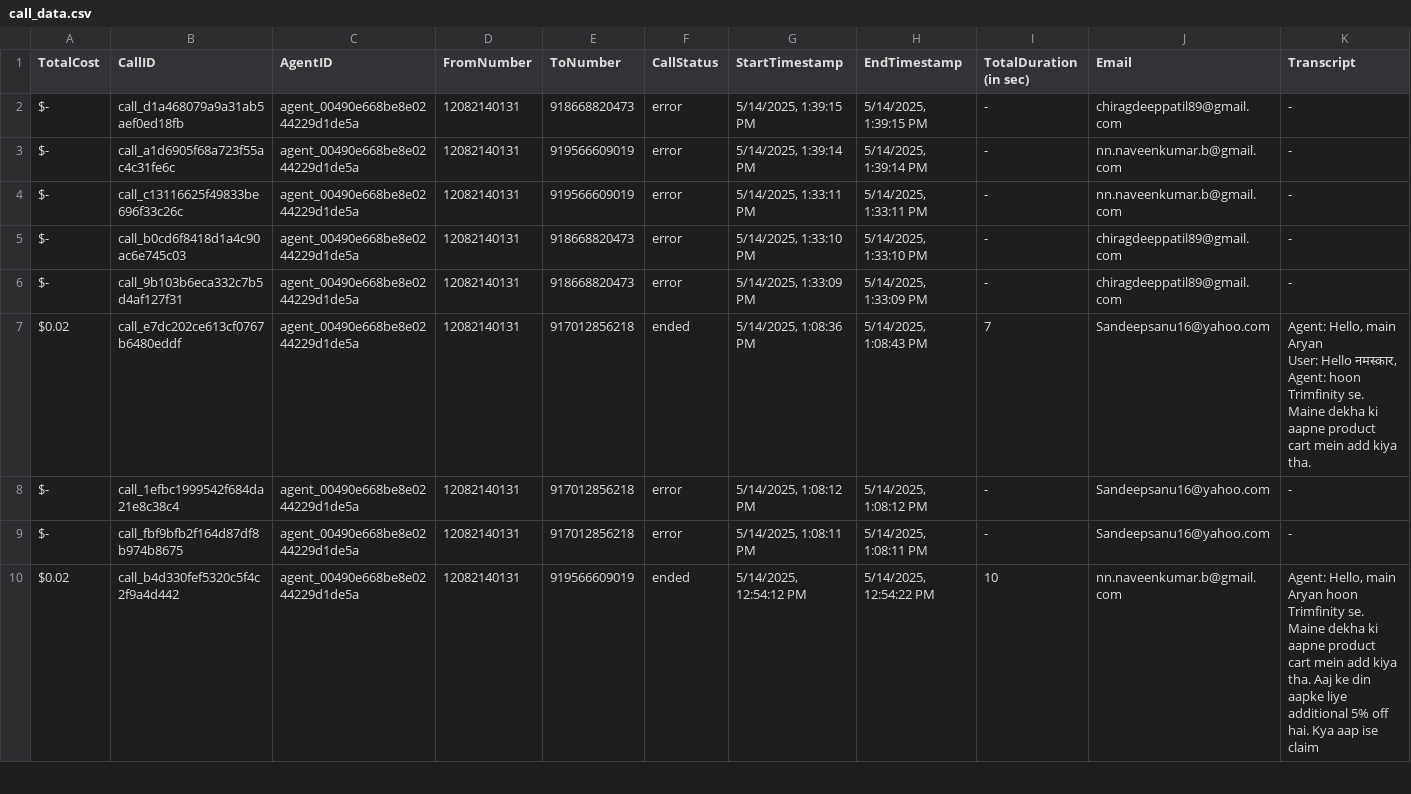
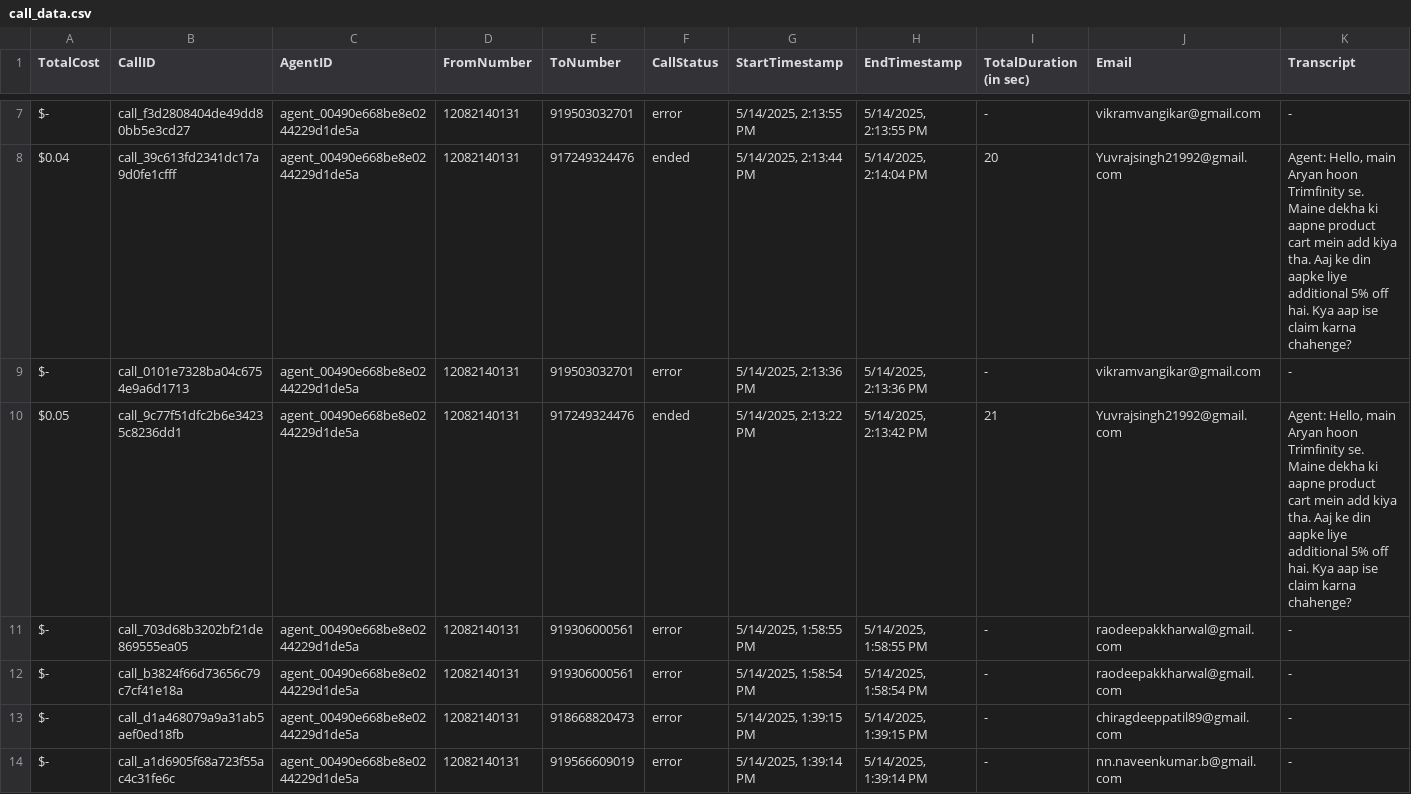
Before and after one commit to Urban-gabru-yog/Trimfinity_Dashboard_1104, a CSV file: data/call_data.csv, drawn as a sheet; only a part is shown, gaps mark what is left out; the shorter side is filled out with more unchanged rows; rows hold the shown columns only; the diff covers the shown part only; the diff names each change by its address in the sheet, - before the commit and + after, or states it on an @@ line.

```diff
--- a/data/call_data.csv
+++ b/data/call_data.csv
+row 7: $- | call_f3d2808404de49dd80bb5e3cd27 | agent_00490e668be8e0244229d1de5a | 12082140131 | 919503032701 | error | 5/14/2025, 2:13:55 PM | 5/14/2025, 2:13:55 PM | - | vikramvangikar@gmail.com | -
+row 8: $0.04 | call_39c613fd2341dc17a9d0fe1cfff | agent_00490e668be8e0244229d1de5a | 12082140131 | 917249324476 | ended | 5/14/2025, 2:13:44 PM | 5/14/2025, 2:14:04 PM | 20 | Yuvrajsingh21992@gmail.com | Agent: Hello, main Aryan hoon Trimfinity se. Maine dekha ki aapne product cart mein add kiya tha. Aaj ke din aapke liye additional 5% off hai. Kya aap ise claim karna chahenge?
+row 9: $- | call_0101e7328ba04c6754e9a6d1713 | agent_00490e668be8e0244229d1de5a | 12082140131 | 919503032701 | error | 5/14/2025, 2:13:36 PM | 5/14/2025, 2:13:36 PM | - | vikramvangikar@gmail.com | -
+row 10: $0.05 | call_9c77f51dfc2b6e34235c8236dd1 | agent_00490e668be8e0244229d1de5a | 12082140131 | 917249324476 | ended | 5/14/2025, 2:13:22 PM | 5/14/2025, 2:13:42 PM | 21 | Yuvrajsingh21992@gmail.com | Agent: Hello, main Aryan hoon Trimfinity se. Maine dekha ki aapne product cart mein add kiya tha. Aaj ke din aapke liye additional 5% off hai. Kya aap ise claim karna chahenge?
+row 11: $- | call_703d68b3202bf21de869555ea05 | agent_00490e668be8e0244229d1de5a | 12082140131 | 919306000561 | error | 5/14/2025, 1:58:55 PM | 5/14/2025, 1:58:55 PM | - | raodeepakkharwal@gmail.com | -
+row 12: $- | call_b3824f66d73656c79c7cf41e18a | agent_00490e668be8e0244229d1de5a | 12082140131 | 919306000561 | error | 5/14/2025, 1:58:54 PM | 5/14/2025, 1:58:54 PM | - | raodeepakkharwal@gmail.com | -
```
Also changed, not shown: 5 added rows elsewhere in this file, 1 other file.
